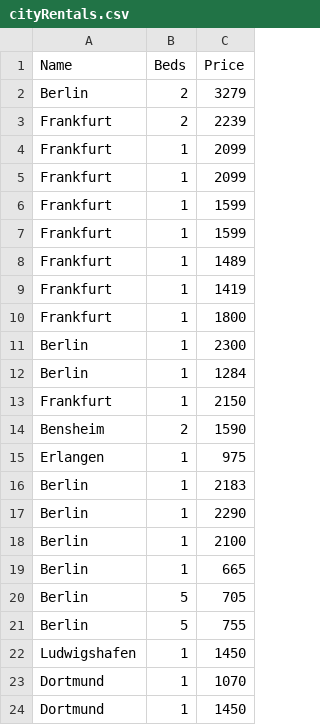
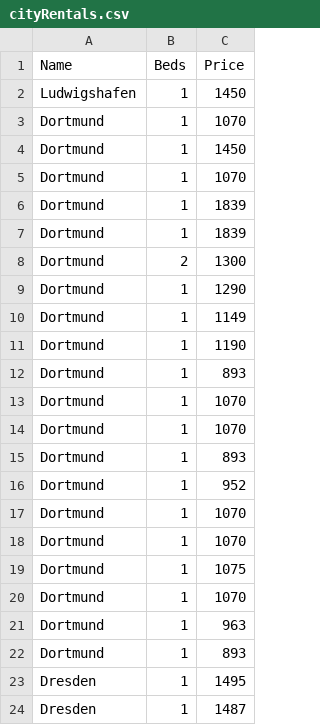
Before and after one commit to ANikfarjam/Germany-City-Plus-Kmean-Clustering-ML-Learing-and-Rulebase-AI, a CSV file: DATA/Rentals/cityRentals.csv, drawn as a sheet; only a part is shown; the shorter side is filled out with more unchanged rows; the diff names each change by its address in the sheet, - before the commit and + after, or states it on an @@ line.

```diff
--- a/DATA/Rentals/cityRentals.csv
+++ b/DATA/Rentals/cityRentals.csv
-row 2: Berlin | 2 | 3279
-row 3: Frankfurt | 2 | 2239
-row 4: Frankfurt | 1 | 2099
-row 5: Frankfurt | 1 | 2099
-row 6: Frankfurt | 1 | 1599
-row 7: Frankfurt | 1 | 1599
-row 8: Frankfurt | 1 | 1489
-row 9: Frankfurt | 1 | 1419
-row 10: Frankfurt | 1 | 1800
-row 11: Berlin | 1 | 2300
-row 12: Berlin | 1 | 1284
-row 13: Frankfurt | 1 | 2150
-row 14: Bensheim | 2 | 1590
-row 15: Erlangen | 1 | 975
-row 16: Berlin | 1 | 2183
-row 17: Berlin | 1 | 2290
-row 18: Berlin | 1 | 2100
-row 19: Berlin | 1 | 665
-row 20: Berlin | 5 | 705
-row 21: Berlin | 5 | 755
```
Also changed, not shown: DATA/Helthcare/numberofHospitals.csv, 49 other files.
